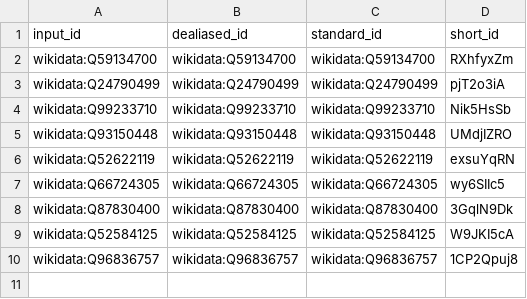
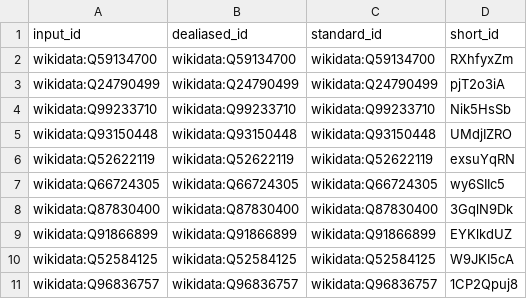
Before and after one commit to lubianat/curation, a TSV file: citations.tsv, drawn as a sheet.

```diff
--- a/citations.tsv
+++ b/citations.tsv
@@ -8,2 +8,3 @@ wikidata:Q66724305	wikidata:Q66724305	wikidata:Q66724305	wy6SIIc5
 wikidata:Q87830400	wikidata:Q87830400	wikidata:Q87830400	3GqlN9Dk
+wikidata:Q91866899	wikidata:Q91866899	wikidata:Q91866899	EYKlkdUZ
 wikidata:Q52584125	wikidata:Q52584125	wikidata:Q52584125	W9JKI5cA
```
Also changed, not shown: 8 other files.
